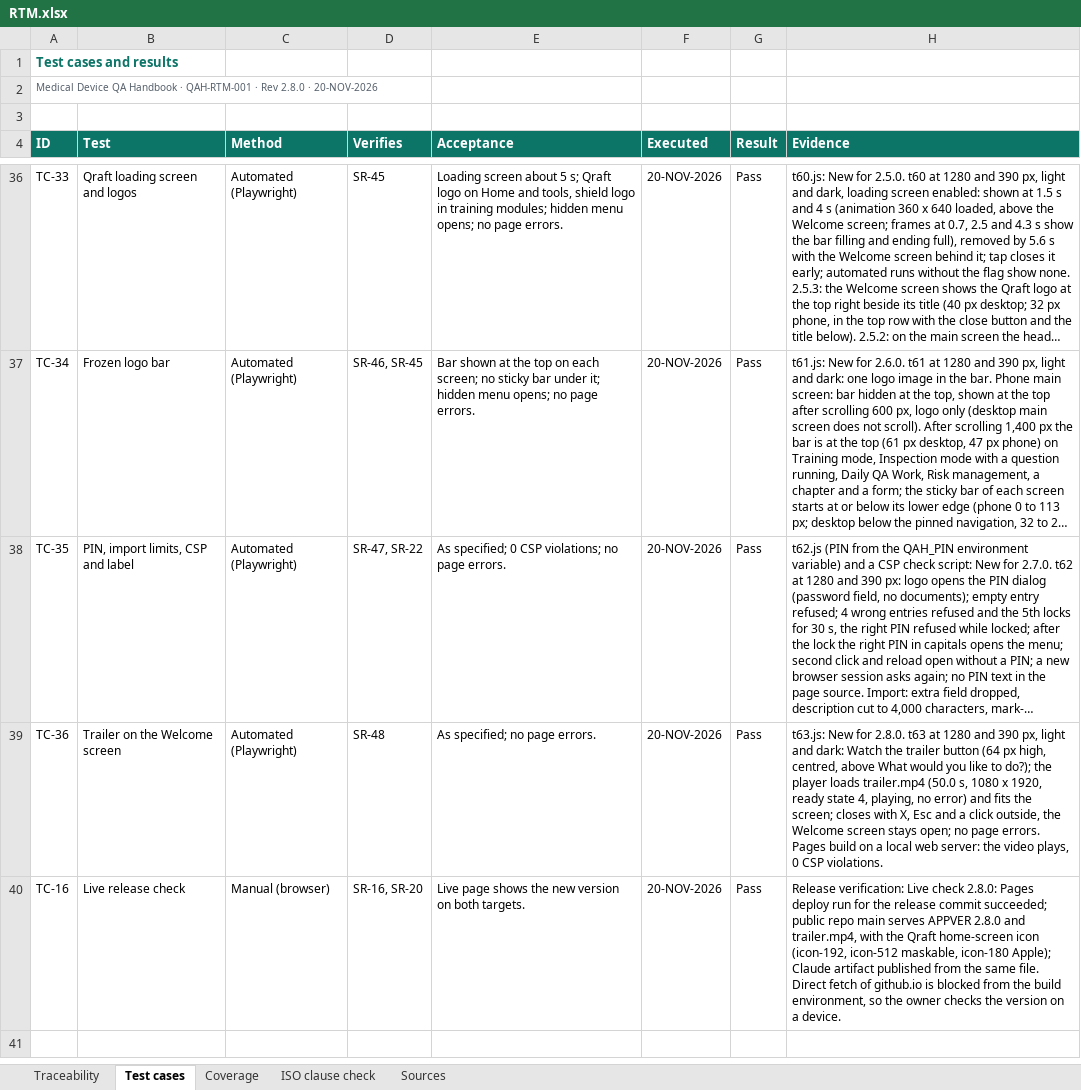
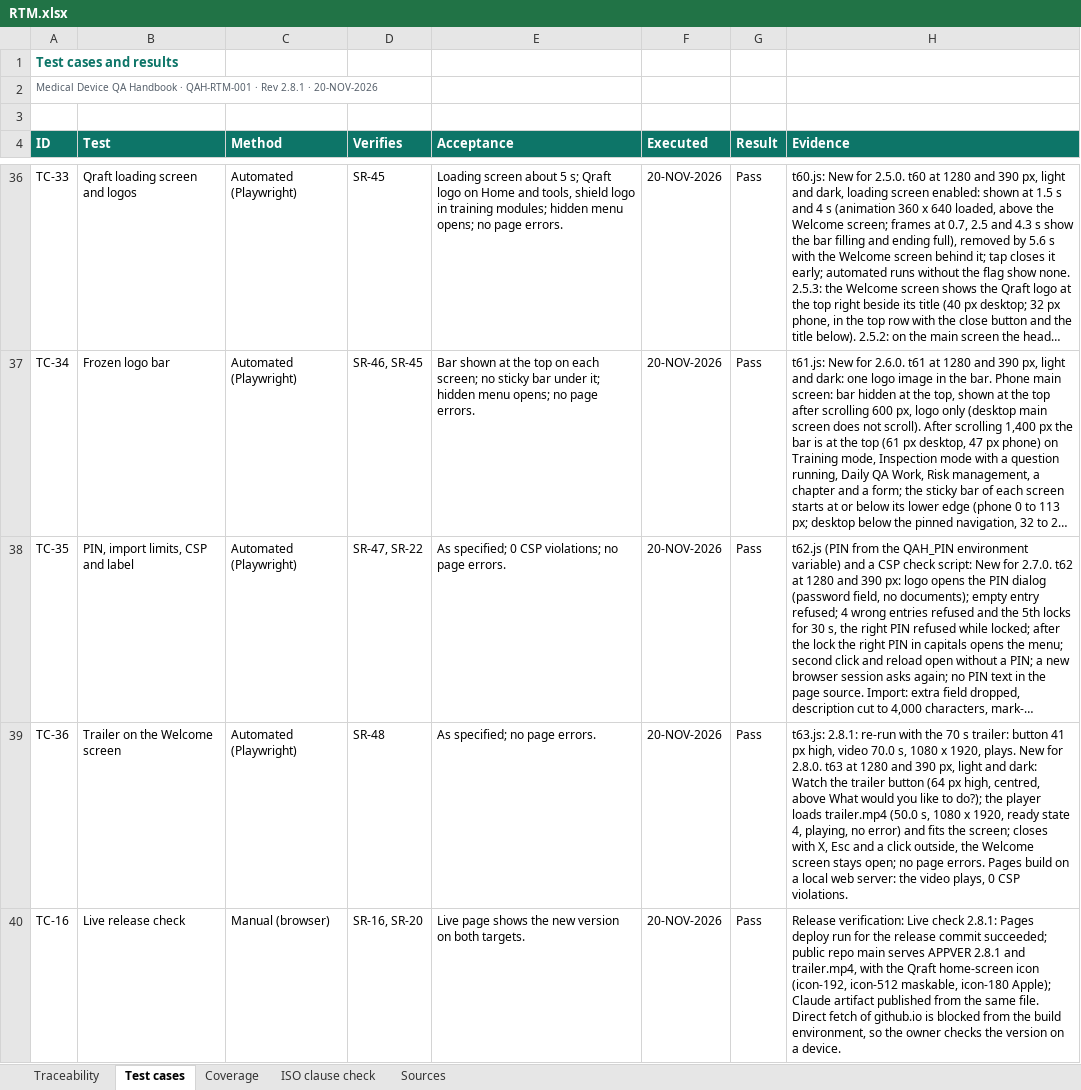
Before and after one commit to artisseri12asaf/qms-refresher, an Excel workbook: vv/RTM.xlsx, sheet Test cases, drawn as a sheet; only a part is shown, gaps mark what is left out; long unchanged cells end in …; values as stored, in another font and other column widths than the file's, no borders; the diff names each change by its address in the sheet, - before the commit and + after, or states it on an @@ line.

```diff
--- a/vv/RTM.xlsx (sheet Test cases)
+++ b/vv/RTM.xlsx (sheet Test cases)
-A2 (ID): …· Rev 2.8.0 · 20-NOV-2026
+A2 (ID): …· Rev 2.8.1 · 20-NOV-2026
-H39 (Evidence): t63.js: New for…
+H39 (Evidence): t63.js: 2.8.1: re-run with the 70 s trailer: button 41 px high, video 70.0 s, 1080 x 1920, plays. New for…
-H40 (Evidence): …Live check 2.8.0: Pages deploy run for the release commit succeeded; public repo main serves APPVER 2.8.0 and trailer.mp4,…
+H40 (Evidence): …Live check 2.8.1: Pages deploy run for the release commit succeeded; public repo main serves APPVER 2.8.1 and trailer.mp4,…
```
Also changed, not shown: sheet Traceability, sheet Coverage, sheet Sources, sheet ISO clause check, 16 other files.
